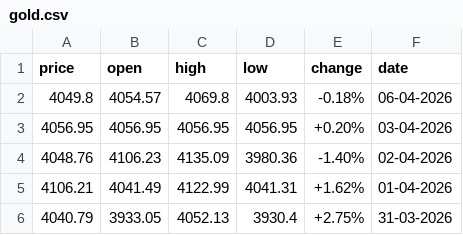
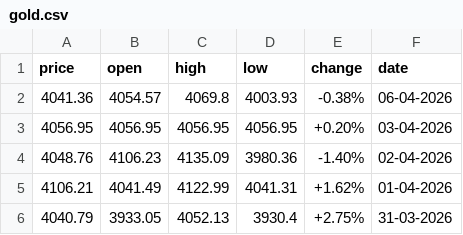
Before and after one commit to diogo-va/csv_test, a CSV file: gold.csv, drawn as a sheet.

```diff
--- a/gold.csv
+++ b/gold.csv
@@ -1,3 +1,3 @@
 price	open	high	low	change	date
-4049.8	4054.57	4069.8	4003.93	-0.18%	06-04-2026
+4041.36	4054.57	4069.8	4003.93	-0.38%	06-04-2026
 4056.95	4056.95	4056.95	4056.95	+0.20%	03-04-2026
```
Also changed, not shown: fx.csv, market.csv.
